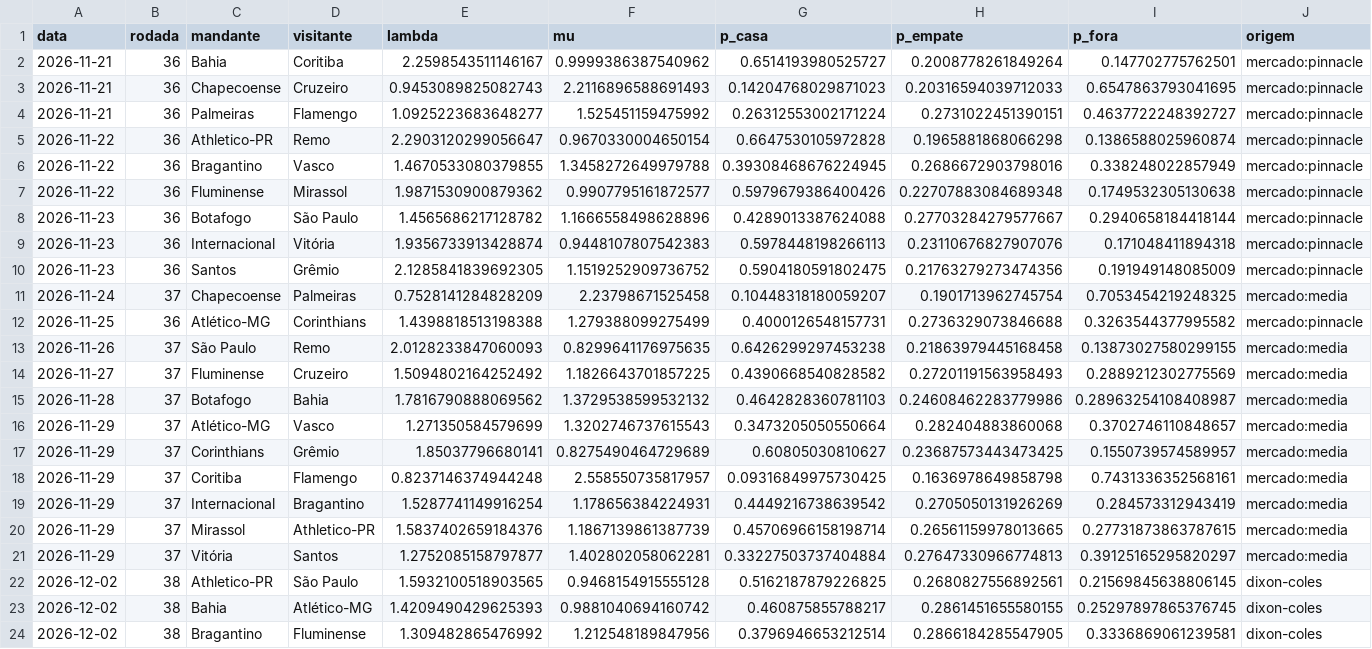
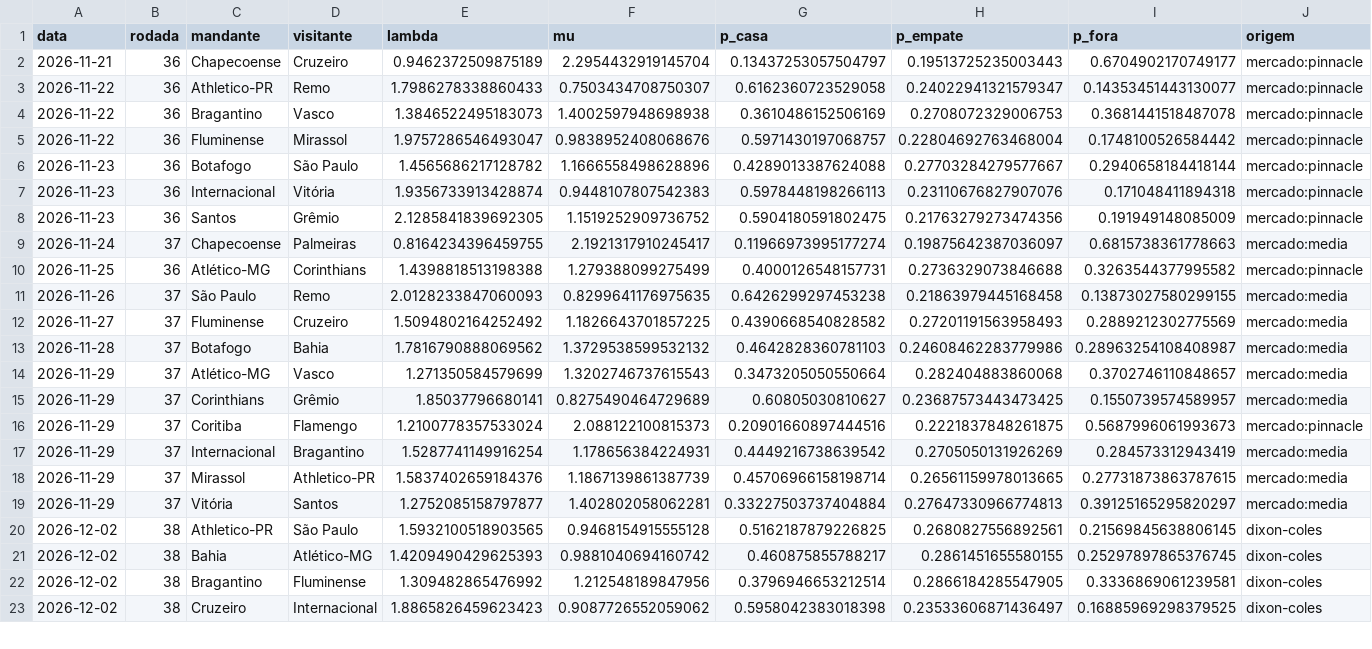
Before and after one commit to AndreiGitH/brasileirao-probabilidades, a CSV file: data/processed/simulacoes/2026-11-21_jogos.csv, drawn as a sheet; only a part is shown; the shorter side is filled out with more unchanged rows.

```diff
--- a/data/processed/simulacoes/2026-11-21_jogos.csv
+++ b/data/processed/simulacoes/2026-11-21_jogos.csv
@@ -1,8 +1,6 @@
 data,rodada,mandante,visitante,lambda,mu,p_casa,p_empate,p_fora,origem
-2026-11-21,36,Bahia,Coritiba,2.2598543511146167,0.9999386387540962,0.6514193980525727,0.2008778261849264,0.147702775762501,mercado:pinnacle
-2026-11-21,36,Chapecoense,Cruzeiro,0.9453089825082743,2.2116896588691493,0.14204768029871023,0.20316594039712033,0.6547863793041695,mercado:pinnacle
-2026-11-21,36,Palmeiras,Flamengo,1.0925223683648277,1.525451159475992,0.26312553002171224,0.2731022451390151,0.4637722248392727,mercado:pinnacle
-2026-11-22,36,Athletico-PR,Remo,2.2903120299056647,0.9670330004650154,0.6647530105972828,0.1965881868066298,0.1386588025960874,mercado:pinnacle
-2026-11-22,36,Bragantino,Vasco,1.4670533080379855,1.3458272649979788,0.39308468676224945,0.2686672903798016,0.338248022857949,mercado:pinnacle
-2026-11-22,36,Fluminense,Mirassol,1.9871530900879362,0.9907795161872577,0.5979679386400426,0.22707883084689348,0.1749532305130638,mercado:pinnacle
+2026-11-21,36,Chapecoense,Cruzeiro,0.9462372509875189,2.2954432919145704,0.13437253057504797,0.19513725235003443,0.6704902170749177,mercado:pinnacle
+2026-11-22,36,Athletico-PR,Remo,1.7986278338860433,0.7503434708750307,0.6162360723529058,0.24022941321579347,0.14353451443130077,mercado:pinnacle
+2026-11-22,36,Bragantino,Vasco,1.3846522495183073,1.4002597948698938,0.3610486152506169,0.2708072329006753,0.3681441518487078,mercado:pinnacle
+2026-11-22,36,Fluminense,Mirassol,1.9757286546493047,0.9838952408068676,0.5971430197068757,0.22804692763468004,0.1748100526584442,mercado:pinnacle
 2026-11-23,36,Botafogo,São Paulo,1.4565686217128782,1.1666558498628896,0.4289013387624088,0.27703284279577667,0.2940658184418144,mercado:pinnacle
@@ -10,3 +8,3 @@ data,rodada,mandante,visitante,lambda,mu,p_casa,p_empate,p_fora,origem
 2026-11-23,36,Santos,Grêmio,2.1285841839692305,1.1519252909736752,0.5904180591802475,0.21763279273474356,0.191949148085009,mercado:pinnacle
-2026-11-24,37,Chapecoense,Palmeiras,0.7528141284828209,2.23798671525458,0.10448318180059207,0.1901713962745754,0.7053454219248325,mercado:media
+2026-11-24,37,Chapecoense,Palmeiras,0.8164234396459755,2.1921317910245417,0.11966973995177274,0.19875642387036097,0.6815738361778663,mercado:media
 2026-11-25,36,Atlético-MG,Corinthians,1.4398818513198388,1.279388099275499,0.4000126548157731,0.2736329073846688,0.3263544377995582,mercado:pinnacle
@@ -17,3 +15,3 @@ data,rodada,mandante,visitante,lambda,mu,p_casa,p_empate,p_fora,origem
 2026-11-29,37,Corinthians,Grêmio,1.85037796680141,0.8275490464729689,0.60805030810627,0.23687573443473425,0.1550739574589957,mercado:media
-2026-11-29,37,Coritiba,Flamengo,0.8237146374944248,2.558550735817957,0.09316849975730425,0.1636978649858798,0.7431336352568161,mercado:media
+2026-11-29,37,Coritiba,Flamengo,1.2100778357533024,2.088122100815373,0.20901660897444516,0.2221837848261875,0.5687996061993673,mercado:pinnacle
 2026-11-29,37,Internacional,Bragantino,1.5287741149916254,1.178656384224931,0.4449216738639542,0.2705050131926269,0.284573312943419,mercado:media
```
Also changed, not shown: data/processed/jogos.csv, data/processed/simulacoes/2026-11-21.csv, 3 other files.
